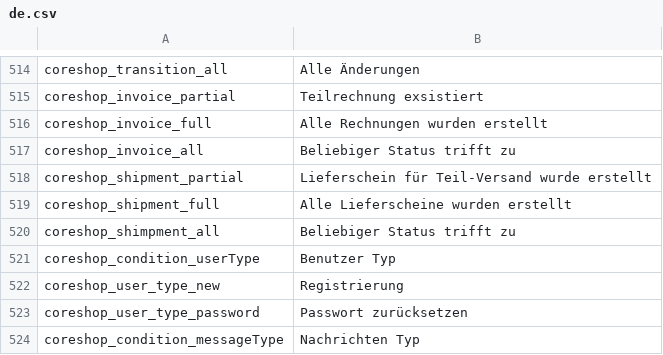
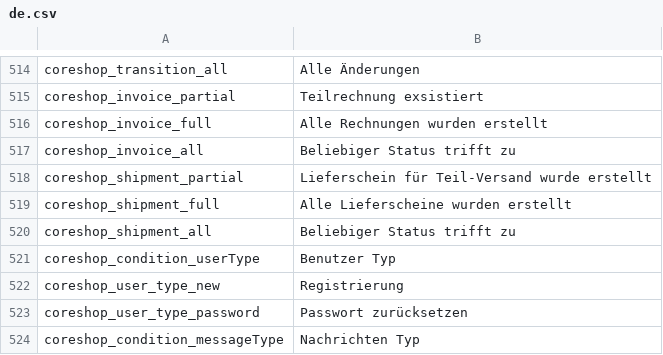
Before and after one commit to coreshop/CoreShop, a CSV file: static/texts/de.csv, drawn as a sheet; only a part is shown, gaps mark what is left out.

Commit message:
case #148: add ShipmentState to Order Condition

```diff
--- a/static/texts/de.csv
+++ b/static/texts/de.csv
@@ -519,3 +519,3 @@
 "coreshop_shipment_full","Alle Lieferscheine wurden erstellt"
-"coreshop_shimpment_all","Beliebiger Status trifft zu"
+"coreshop_shipment_all","Beliebiger Status trifft zu"
 "coreshop_condition_userType","Benutzer Typ"
```
Also changed, not shown: static/texts/en.csv, 4 other files.
